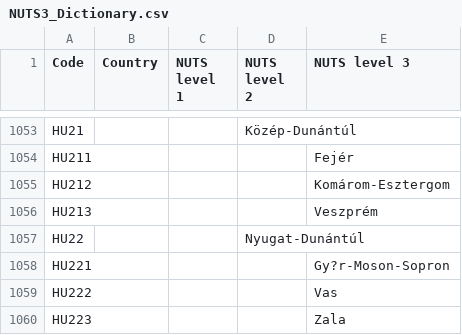
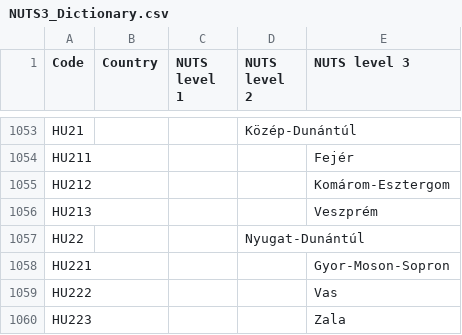
Before and after one commit to openENTRANCE/Model-linkage-Legacy, a CSV file: Region/NUTS3_Dictionary.csv, drawn as a sheet; only a part is shown, gaps mark what is left out.

Commit message:
Update NUTS3_Dictionary.csv

```diff
--- a/Region/NUTS3_Dictionary.csv
+++ b/Region/NUTS3_Dictionary.csv
@@ -1057,3 +1057,3 @@ HU213,,,,Veszprém
 HU22,,,Nyugat-Dunántúl,
-HU221,,,,Gy?r-Moson-Sopron
+HU221,,,,Gyor-Moson-Sopron
 HU222,,,,Vas
```
